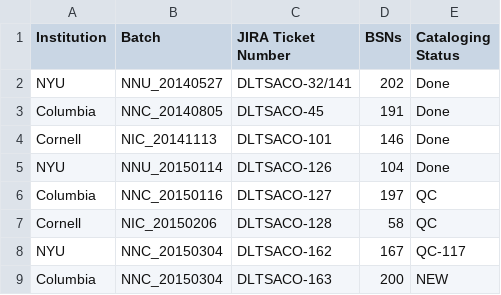
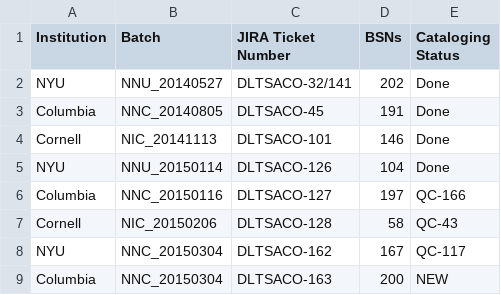
Before and after one commit to NYULibraries/aco-karms, a CSV file: work/batch-jira-tkts.csv, drawn as a sheet.

Commit message:
Update batch-jira-tkts.csv

```diff
--- a/work/batch-jira-tkts.csv
+++ b/work/batch-jira-tkts.csv
@@ -5,4 +5,4 @@ Cornell,NIC_20141113,DLTSACO-101,146,Done
 NYU,NNU_20150114,DLTSACO-126,104,Done
-Columbia,NNC_20150116,DLTSACO-127,197,QC
-Cornell,NIC_20150206,DLTSACO-128,58,QC
+Columbia,NNC_20150116,DLTSACO-127,197,QC-166
+Cornell,NIC_20150206,DLTSACO-128,58,QC-43
 NYU,NNC_20150304,DLTSACO-162,167,QC-117
```
